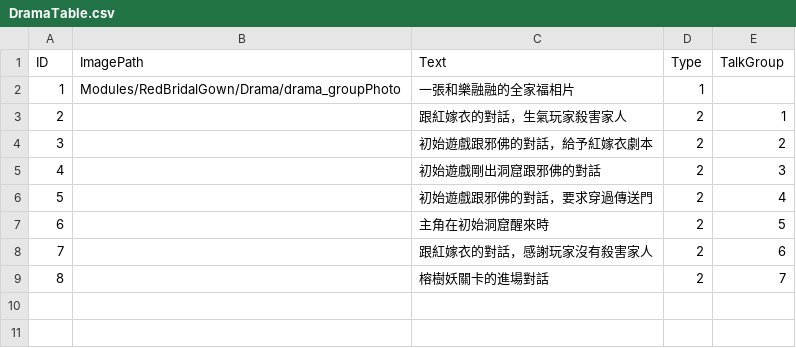
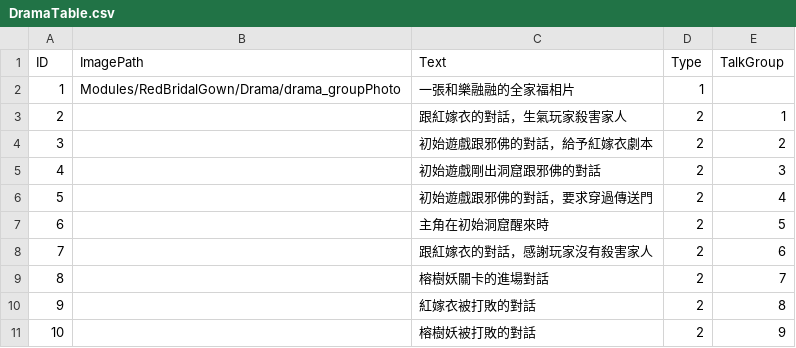
Before and after one commit to sorrowslee/DipanProj, a CSV file: DipanProj_Main/Assets/Data/DramaTable.csv, drawn as a sheet; the diff names each change by its address in the sheet, - before the commit and + after, or states it on an @@ line.

```diff
--- a/DipanProj_Main/Assets/Data/DramaTable.csv
+++ b/DipanProj_Main/Assets/Data/DramaTable.csv
+row 10: 9 |  | 紅嫁衣被打敗的對話 | 2 | 8
+row 11: 10 |  | 榕樹妖被打敗的對話 | 2 | 9
```
Also changed, not shown: DipanProj_Main/Assets/Data/DramaTalkTable.csv, 41 other files.
